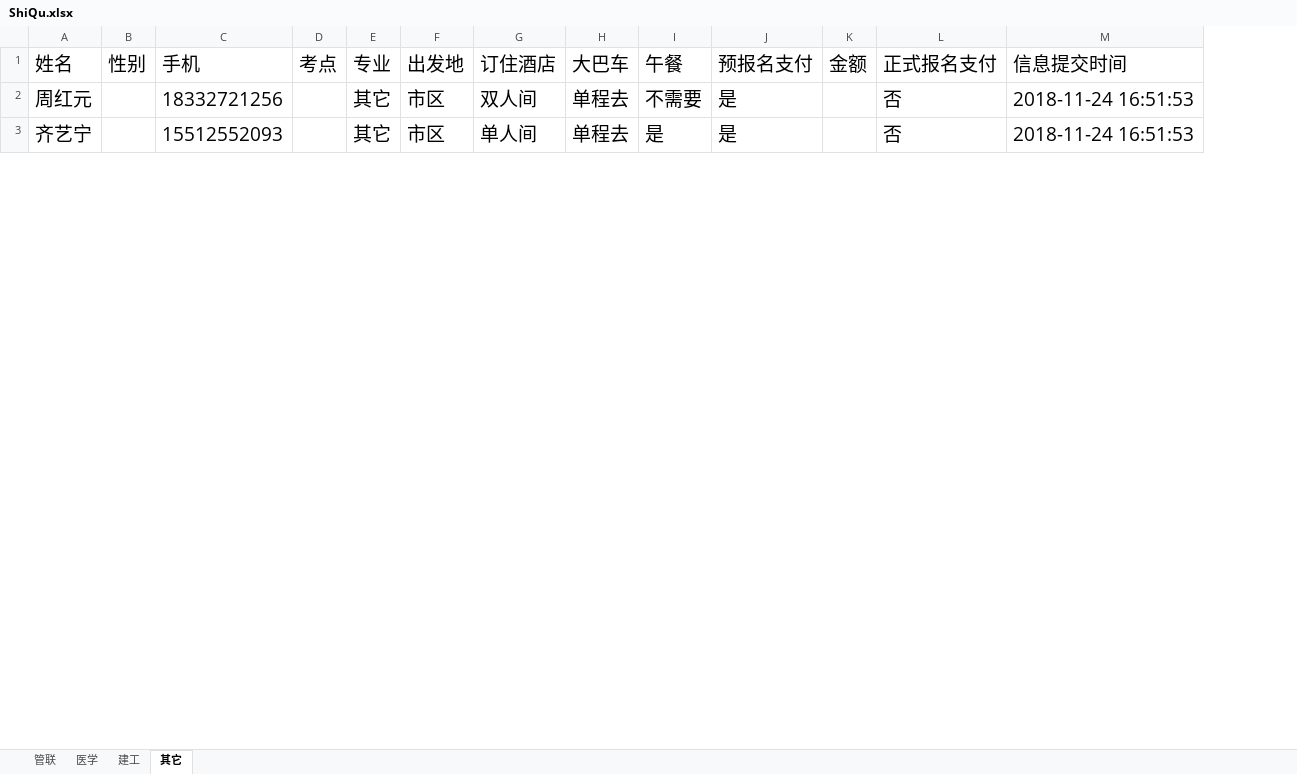
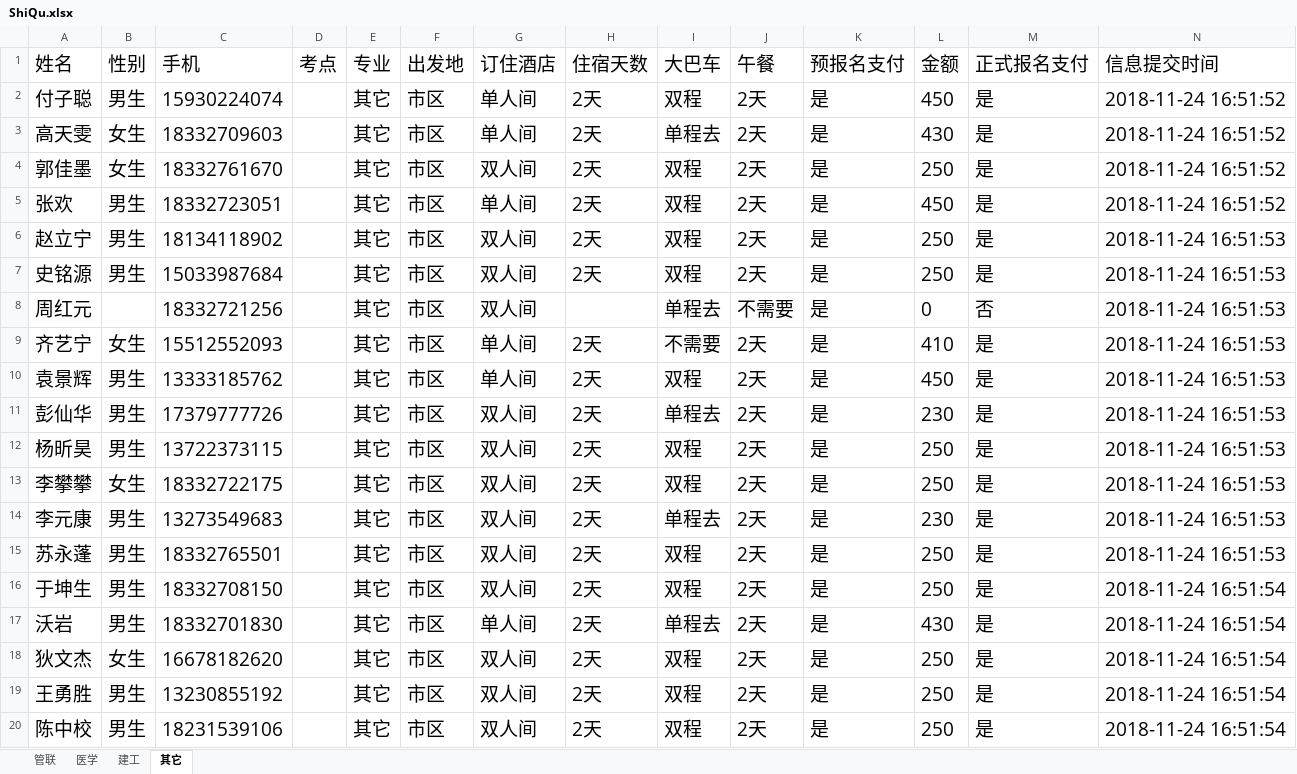
Before and after one commit to Thomas-cat/wendu, an Excel workbook: Enrollproject/ShiQu.xlsx, sheet 其它, drawn as a sheet; only a part is shown; values as stored, in another font and other column widths than the file's, no borders; addresses are those after the commit; the diff covers the shown part only; the diff names each change by its address in the sheet, - before the commit and + after, or states it on an @@ line.

```diff
--- a/Enrollproject/ShiQu.xlsx (sheet 其它)
+++ b/Enrollproject/ShiQu.xlsx (sheet 其它)
+column H (住宿天数), row 9: 2天
+row 2: 付子聪 | 男生 | 15930224074 |  | 其它 | 市区 | 单人间 | 2天 | 双程 | 2天 | 是 | 450 | 是 | 2018-11-24 16:51:52
+row 3: 高天雯 | 女生 | 18332709603 |  | 其它 | 市区 | 单人间 | 2天 | 单程去 | 2天 | 是 | 430 | 是 | 2018-11-24 16:51:52
+row 4: 郭佳墨 | 女生 | 18332761670 |  | 其它 | 市区 | 双人间 | 2天 | 双程 | 2天 | 是 | 250 | 是 | 2018-11-24 16:51:52
+row 5: 张欢 | 男生 | 18332723051 |  | 其它 | 市区 | 单人间 | 2天 | 双程 | 2天 | 是 | 450 | 是 | 2018-11-24 16:51:52
+row 6: 赵立宁 | 男生 | 18134118902 |  | 其它 | 市区 | 双人间 | 2天 | 双程 | 2天 | 是 | 250 | 是 | 2018-11-24 16:51:53
+row 7: 史铭源 | 男生 | 15033987684 |  | 其它 | 市区 | 双人间 | 2天 | 双程 | 2天 | 是 | 250 | 是 | 2018-11-24 16:51:53
-L8 (金额): (empty)
+L8 (金额): 0
-B9 (性别): (empty)
+B9 (性别): 女生
-I9 (大巴车): 单程去
+I9 (大巴车): 不需要
-J9 (午餐): 是
+J9 (午餐): 2天
-L9 (金额): (empty)
+L9 (金额): 410
-M9 (正式报名支付): 否
+M9 (正式报名支付): 是
+row 10: 袁景辉 | 男生 | 13333185762 |  | 其它 | 市区 | 单人间 | 2天 | 双程 | 2天 | 是 | 450 | 是 | 2018-11-24 16:51:53
+row 11: 彭仙华 | 男生 | 17379777726 |  | 其它 | 市区 | 双人间 | 2天 | 单程去 | 2天 | 是 | 230 | 是 | 2018-11-24 16:51:53
+row 12: 杨昕昊 | 男生 | 13722373115 |  | 其它 | 市区 | 双人间 | 2天 | 双程 | 2天 | 是 | 250 | 是 | 2018-11-24 16:51:53
+row 13: 李攀攀 | 女生 | 18332722175 |  | 其它 | 市区 | 双人间 | 2天 | 双程 | 2天 | 是 | 250 | 是 | 2018-11-24 16:51:53
+row 14: 李元康 | 男生 | 13273549683 |  | 其它 | 市区 | 双人间 | 2天 | 单程去 | 2天 | 是 | 230 | 是 | 2018-11-24 16:51:53
+row 15: 苏永蓬 | 男生 | 18332765501 |  | 其它 | 市区 | 双人间 | 2天 | 双程 | 2天 | 是 | 250 | 是 | 2018-11-24 16:51:53
+row 16: 于坤生 | 男生 | 18332708150 |  | 其它 | 市区 | 双人间 | 2天 | 双程 | 2天 | 是 | 250 | 是 | 2018-11-24 16:51:54
+row 17: 沃岩 | 男生 | 18332701830 |  | 其它 | 市区 | 单人间 | 2天 | 单程去 | 2天 | 是 | 430 | 是 | 2018-11-24 16:51:54
+row 18: 狄文杰 | 女生 | 16678182620 |  | 其它 | 市区 | 双人间 | 2天 | 双程 | 2天 | 是 | 250 | 是 | 2018-11-24 16:51:54
+row 19: 王勇胜 | 男生 | 13230855192 |  | 其它 | 市区 | 双人间 | 2天 | 双程 | 2天 | 是 | 250 | 是 | 2018-11-24 16:51:54
+row 20: 陈中校 | 男生 | 18231539106 |  | 其它 | 市区 | 双人间 | 2天 | 双程 | 2天 | 是 | 250 | 是 | 2018-11-24 16:51:54
```
Also changed, not shown: 45 added rows, 5 removed rows and 59 edited cells elsewhere in this sheet, sheet 医学, sheet 管联, sheet 建工, Enrollproject/CaoFeiDian.xlsx, 8 other files.
